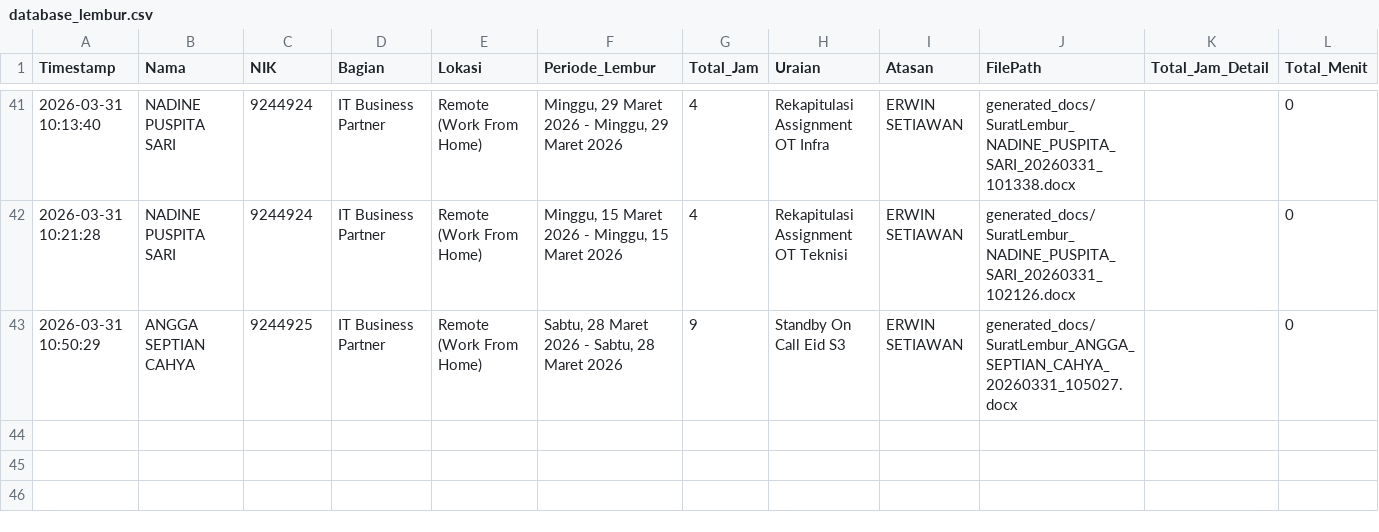
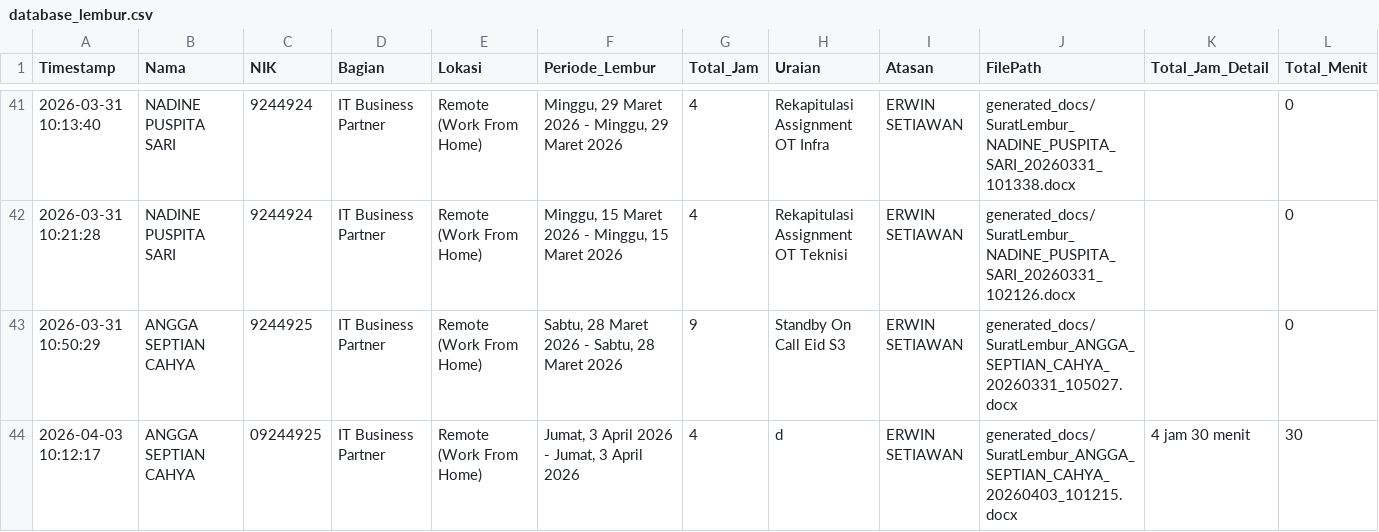
Before and after one commit to anggadevnet/formlemburlmd, a CSV file: database_lembur.csv, drawn as a sheet; only a part is shown, gaps mark what is left out; the diff names each change by its address in the sheet, - before the commit and + after, or states it on an @@ line.

Commit message:
Update DB: ANGGA SEPTIAN CAHYA

```diff
--- a/database_lembur.csv
+++ b/database_lembur.csv
+row 44: 2026-04-03 10:12:17 | ANGGA SEPTIAN CAHYA | 09244925 | IT Business Partner | Remote (Work From Home) | Jumat, 3 April 2026 - Jumat, 3 April 2026 | 4 | d | ERWIN SETIAWAN | generated_docs/SuratLembur_ANGGA_SEPTIAN_CAHYA_20260403_101215.docx | 4 jam 30 menit | 30
```
